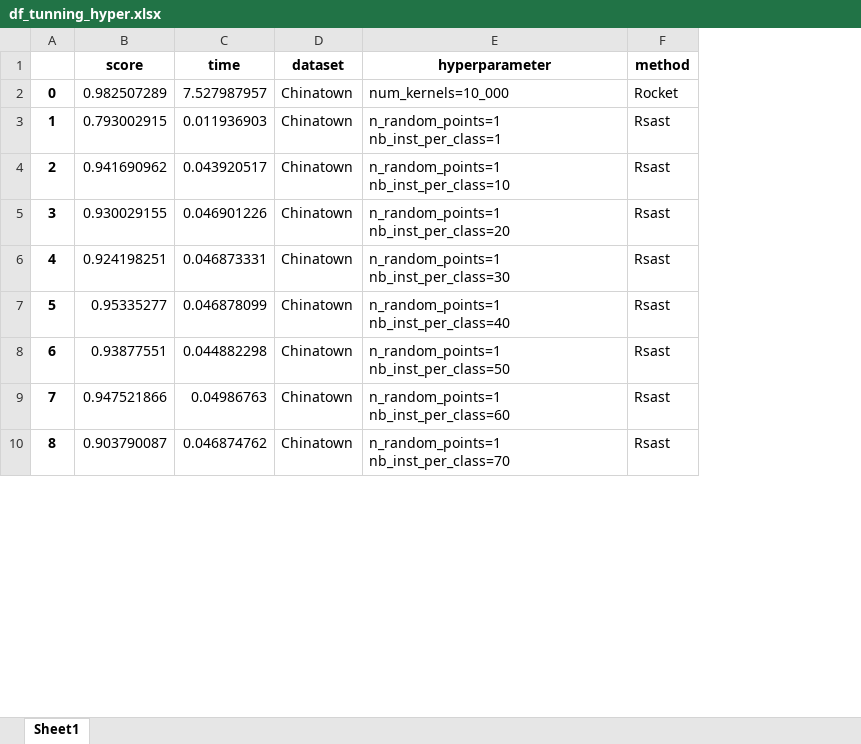
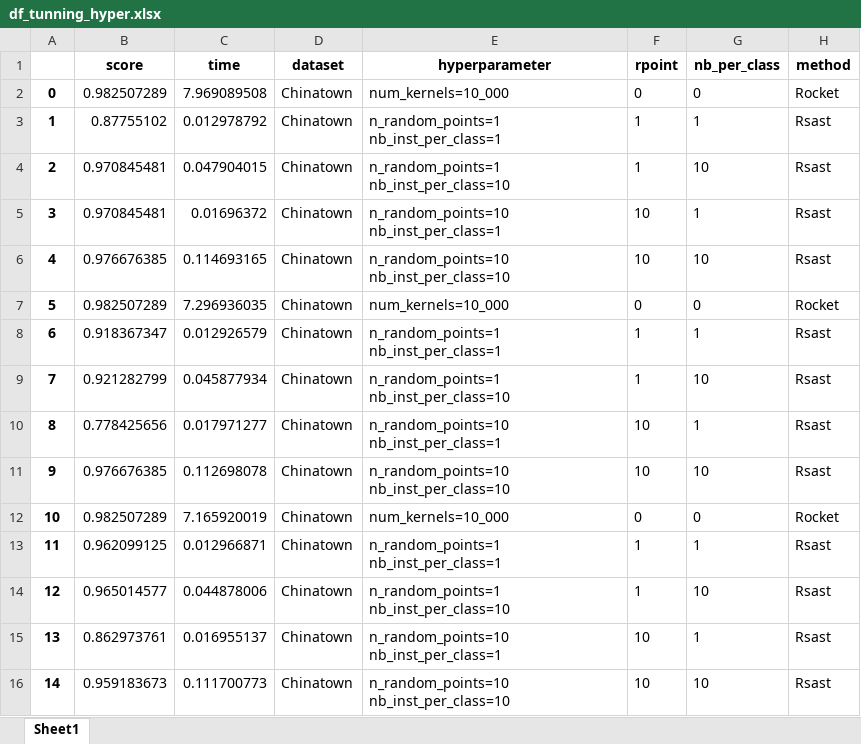
Before and after one commit to nirojasva/random_sast, an Excel workbook: df_tunning_hyper.xlsx, sheet Sheet1, drawn as a sheet; only a part is shown; values as stored, in another font and other column widths than the file's, no borders; addresses are those after the commit; the diff covers the shown part only; the diff names each change by its address in the sheet, - before the commit and + after, or states it on an @@ line.

```diff
--- a/df_tunning_hyper.xlsx (sheet Sheet1)
+++ b/df_tunning_hyper.xlsx (sheet Sheet1)
+column F (rpoint), rows 2-6: 0 | 1 | 1 | 10 | 10; rows 9-10: 1 | 10; rows 14-15: 1 | 10
+column G (nb_per_class), rows 2-6: 0 | 1 | 10 | 1 | 10; rows 9-10: 10 | 1; rows 14-15: 10 | 1
-C2 (time): 7.527987957
+C2 (time): 7.969089508
-B3 (score): 0.793002915
+B3 (score): 0.87755102
-C3 (time): 0.011936903
+C3 (time): 0.012978792
-B4 (score): 0.941690962
+B4 (score): 0.970845481
-C4 (time): 0.043920517
+C4 (time): 0.047904015
-B5 (score): 0.930029155
+B5 (score): 0.970845481
-C5 (time): 0.046901226
+C5 (time): 0.01696372
-E5 (hyperparameter): n_random_points=1 nb_inst_per_class=20
+E5 (hyperparameter): n_random_points=10 nb_inst_per_class=1
-B6 (score): 0.924198251
+B6 (score): 0.976676385
-C6 (time): 0.046873331
+C6 (time): 0.114693165
-E6 (hyperparameter): n_random_points=1 nb_inst_per_class=30
+E6 (hyperparameter): n_random_points=10 nb_inst_per_class=10
+row 7: 5 | 0.982507289 | 7.296936035 | Chinatown | num_kernels=10_000 | 0 | 0 | Rocket
+row 8: 6 | 0.918367347 | 0.012926579 | Chinatown | n_random_points=1 nb_inst_per_class=1 | 1 | 1 | Rsast
@@ column A renumbered between rows 9 and 51 @@
-B9 (score): 0.95335277
+B9 (score): 0.921282799
-C9 (time): 0.046878099
+C9 (time): 0.045877934
-E9 (hyperparameter): n_random_points=1 nb_inst_per_class=40
+E9 (hyperparameter): n_random_points=1 nb_inst_per_class=10
-B10 (score): 0.93877551
+B10 (score): 0.778425656
-C10 (time): 0.044882298
+C10 (time): 0.017971277
-E10 (hyperparameter): n_random_points=1 nb_inst_per_class=50
+E10 (hyperparameter): n_random_points=10 nb_inst_per_class=1
+row 11: 9 | 0.976676385 | 0.112698078 | Chinatown | n_random_points=10 nb_inst_per_class=10 | 10 | 10 | Rsast
+row 12: 10 | 0.982507289 | 7.165920019 | Chinatown | num_kernels=10_000 | 0 | 0 | Rocket
+row 13: 11 | 0.962099125 | 0.012966871 | Chinatown | n_random_points=1 nb_inst_per_class=1 | 1 | 1 | Rsast
-B14 (score): 0.947521866
+B14 (score): 0.965014577
-C14 (time): 0.04986763
+C14 (time): 0.044878006
-E14 (hyperparameter): n_random_points=1 nb_inst_per_class=60
+E14 (hyperparameter): n_random_points=1 nb_inst_per_class=10
-B15 (score): 0.903790087
+B15 (score): 0.862973761
-C15 (time): 0.046874762
+C15 (time): 0.016955137
-E15 (hyperparameter): n_random_points=1 nb_inst_per_class=70
+E15 (hyperparameter): n_random_points=10 nb_inst_per_class=1
+row 16: 14 | 0.959183673 | 0.111700773 | Chinatown | n_random_points=10 nb_inst_per_class=10 | 10 | 10 | Rsast
```
Also changed, not shown: 11 added rows, 68 removed rows and 62 edited cells elsewhere in this sheet, 1 other file.
